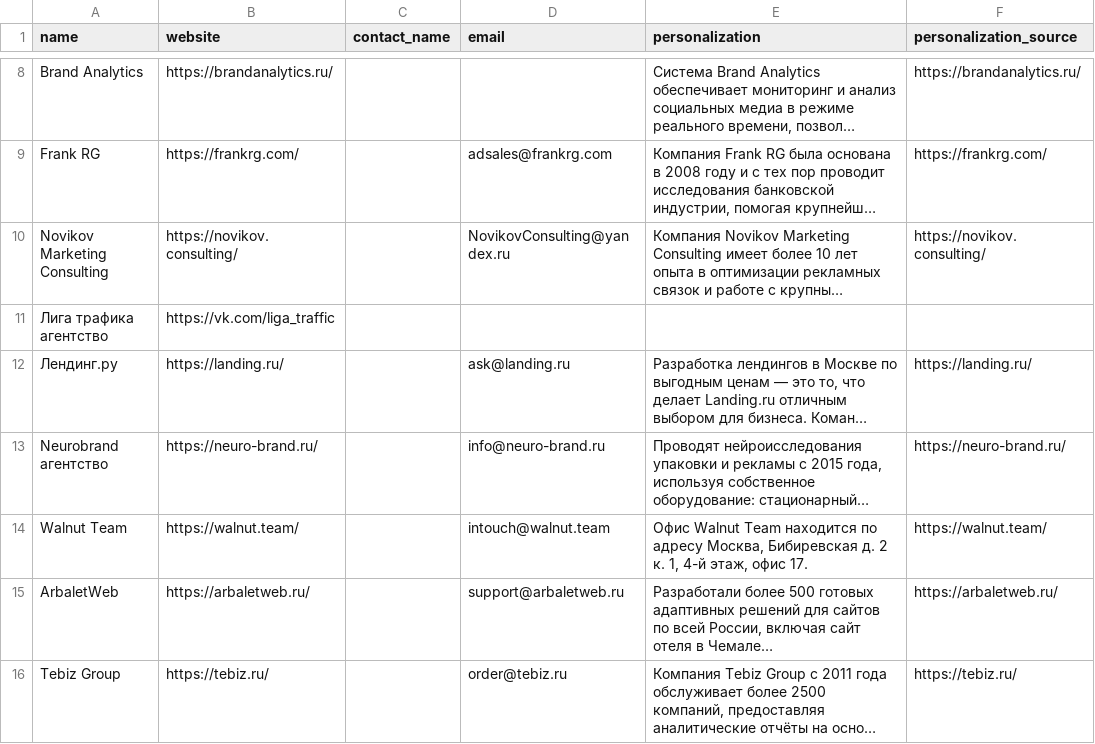
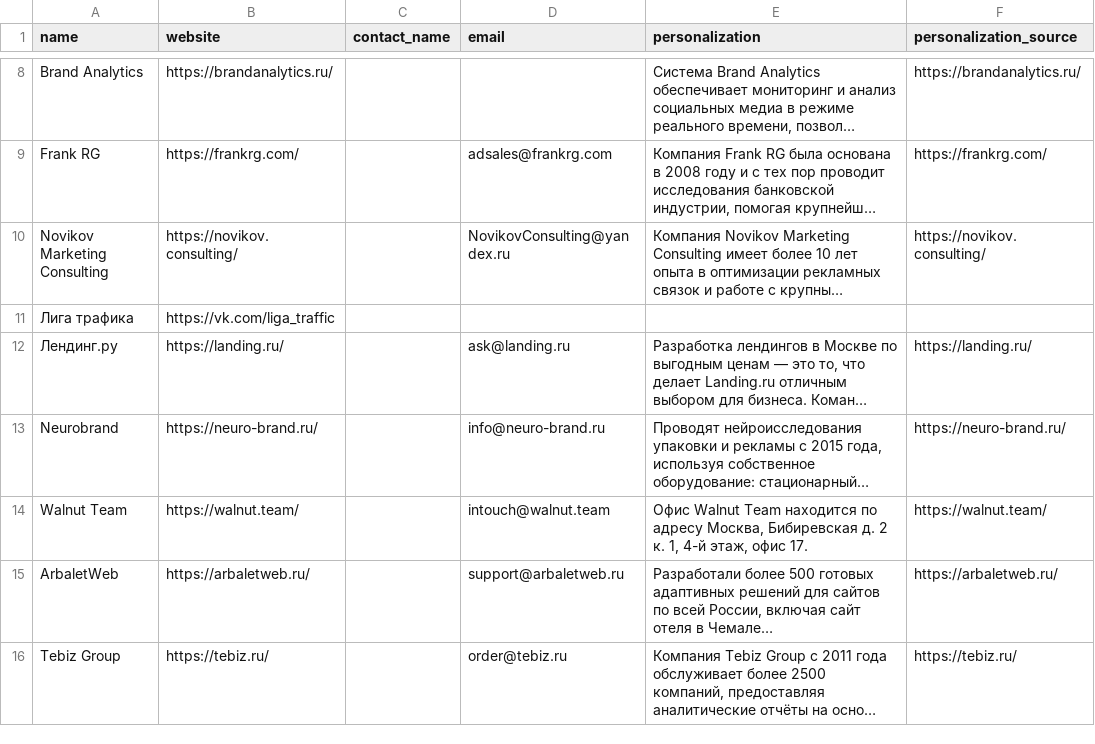
Before and after one commit to nastyaaaay/polza-outreach-test, a CSV file: output/leads_final.csv, drawn as a sheet; only a part is shown, gaps mark what is left out; long unchanged cells end in …; the diff names each change by its address in the sheet, - before the commit and + after, or states it on an @@ line.

Commit message:
Восстановить воспроизводимость finalize.py + предупреждение о перезаписи
В RENAME не хватало двух записей ("Лига трафика агентство", "Neurobrand
агентство") — прогон finalize.py из репозитория выдавал файл, отличный
от сданного (суффиксы поиска оставались в названии). Добавлены обе
записи, output/leads_final.csv пересобран и сверен.

Плюс README: раздел "Запуск" перезаписывает output/*.csv, включая уже
сданные файлы, без предупреждения — добавлена явная пометка.

```diff
--- a/output/leads_final.csv
+++ b/output/leads_final.csv
-A11 (name): Лига трафика агентство
+A11 (name): Лига трафика
-A13 (name): Neurobrand агентство
+A13 (name): Neurobrand
```
Also changed, not shown: 2 other files.
